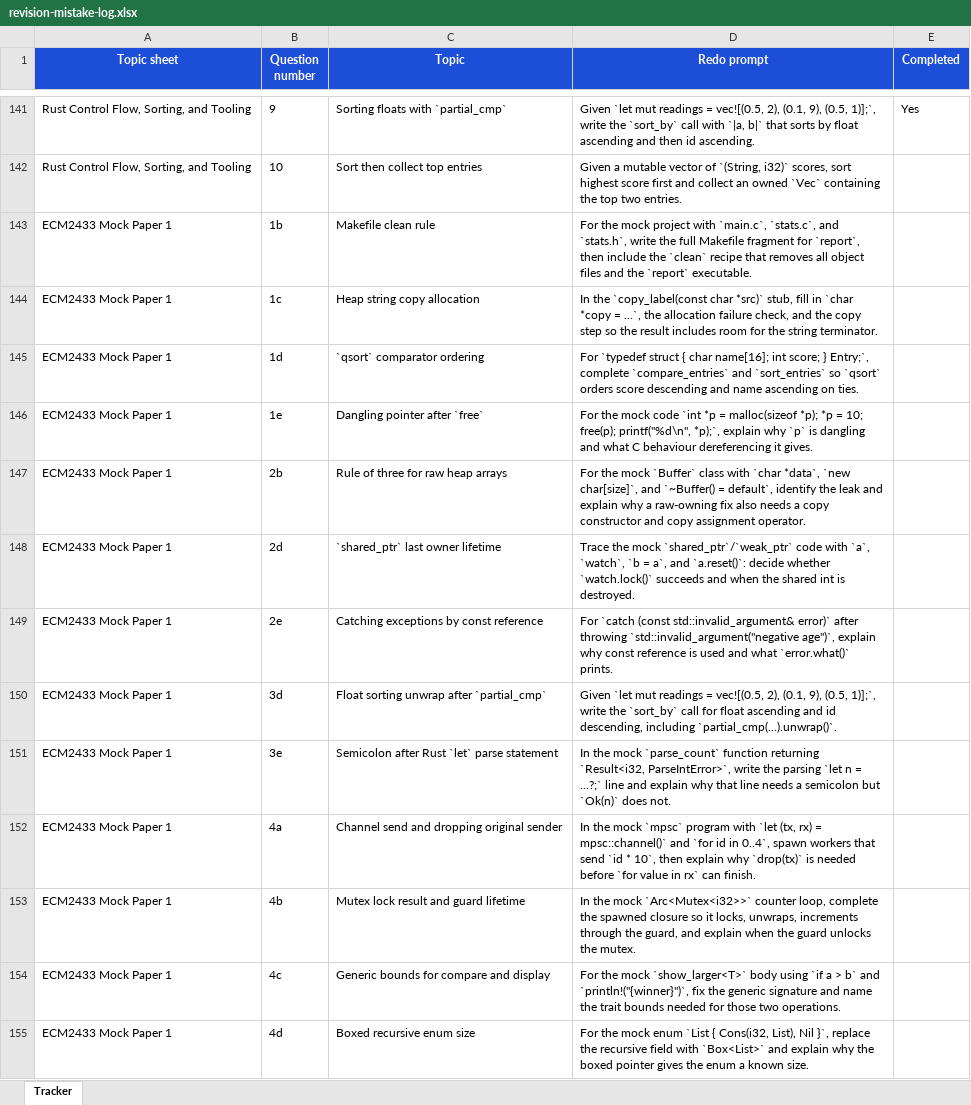
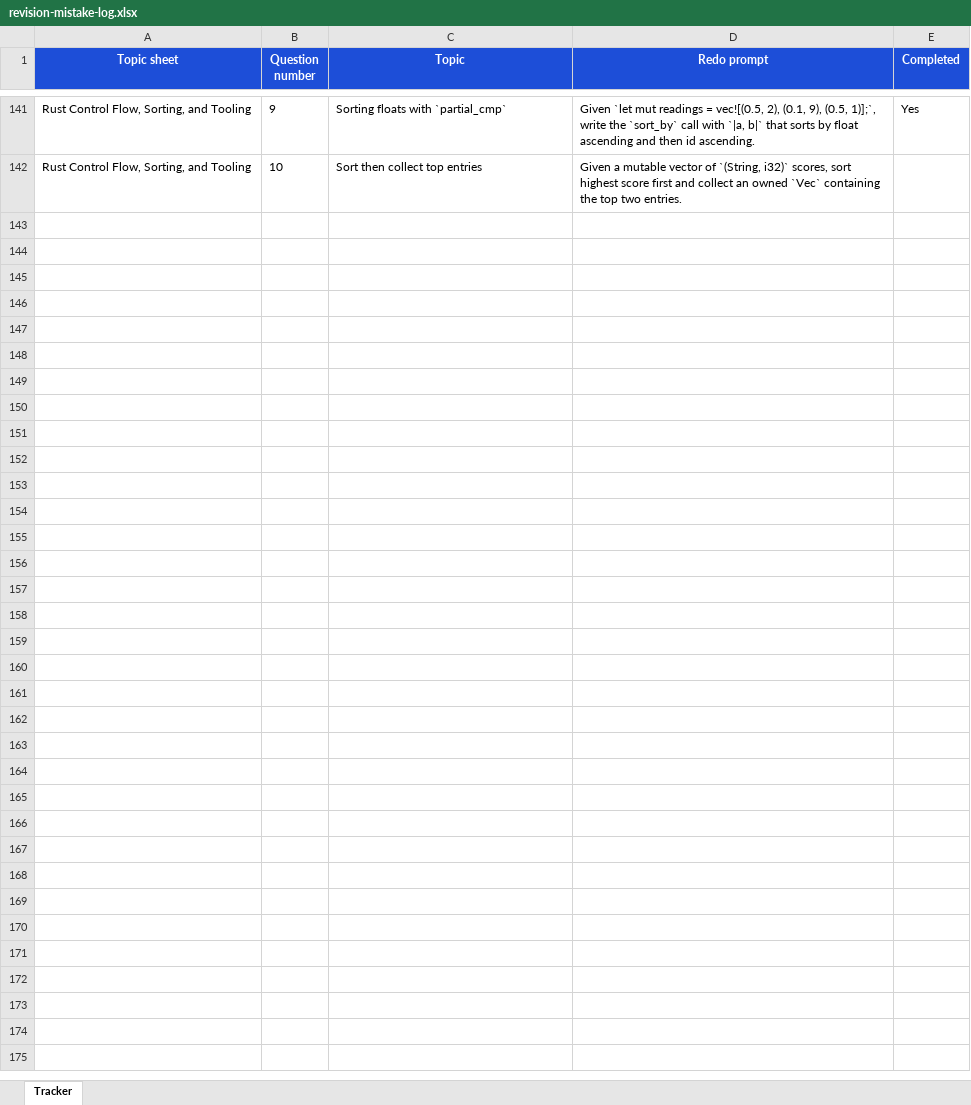
Before and after one commit to DavidCW2004/May-20th-Assessment, an Excel workbook: revision-mistake-log.xlsx, sheet Tracker, drawn as a sheet; only a part is shown, gaps mark what is left out; values as stored, in another font and other column widths than the file's, no borders; table styles not drawn; the diff names each change by its address in the sheet, - before the commit and + after, or states it on an @@ line.

Commit message:
Update README and add mock exam mistakes documentation; separate mock exam mistakes into their own file

```diff
--- a/revision-mistake-log.xlsx (sheet Tracker)
+++ b/revision-mistake-log.xlsx (sheet Tracker)
-row 143: ECM2433 Mock Paper 1 | 1b | Makefile clean rule | For the mock project with `main.c`, `stats.c`, and `stats.h`, write the full Makefile fragment for `report`, then include the `clean` recipe that removes all object files and the `report` executable.
-row 144: ECM2433 Mock Paper 1 | 1c | Heap string copy allocation | In the `copy_label(const char *src)` stub, fill in `char *copy = ...`, the allocation failure check, and the copy step so the result includes room for the string terminator.
-row 145: ECM2433 Mock Paper 1 | 1d | `qsort` comparator ordering | For `typedef struct { char name[16]; int score; } Entry;`, complete `compare_entries` and `sort_entries` so `qsort` orders score descending and name ascending on ties.
-row 146: ECM2433 Mock Paper 1 | 1e | Dangling pointer after `free` | For the mock code `int *p = malloc(sizeof *p); *p = 10; free(p); printf("%d\n", *p);`, explain why `p` is dangling and what C behaviour dereferencing it gives.
-row 147: ECM2433 Mock Paper 1 | 2b | Rule of three for raw heap arrays | For the mock `Buffer` class with `char *data`, `new char[size]`, and `~Buffer() = default`, identify the leak and explain why a raw-owning fix also needs a copy constructor and copy assignment operator.
-row 148: ECM2433 Mock Paper 1 | 2d | `shared_ptr` last owner lifetime | Trace the mock `shared_ptr`/`weak_ptr` code with `a`, `watch`, `b = a`, and `a.reset()`: decide whether `watch.lock()` succeeds and when the shared int is destroyed.
-row 149: ECM2433 Mock Paper 1 | 2e | Catching exceptions by const reference | For `catch (const std::invalid_argument& error)` after throwing `std::invalid_argument("negative age")`, explain why const reference is used and what `error.what()` prints.
-row 150: ECM2433 Mock Paper 1 | 3d | Float sorting unwrap after `partial_cmp` | Given `let mut readings = vec![(0.5, 2), (0.1, 9), (0.5, 1)];`, write the `sort_by` call for float ascending and id descending, including `partial_cmp(...).unwrap()`.
-row 151: ECM2433 Mock Paper 1 | 3e | Semicolon after Rust `let` parse statement | In the mock `parse_count` function returning `Result<i32, ParseIntError>`, write the parsing `let n = ...?;` line and explain why that line needs a semicolon but `Ok(n)` does not.
-row 152: ECM2433 Mock Paper 1 | 4a | Channel send and dropping original sender | In the mock `mpsc` program with `let (tx, rx) = mpsc::channel()` and `for id in 0..4`, spawn workers that send `id * 10`, then explain why `drop(tx)` is needed before `for value in rx` can finish.
-row 153: ECM2433 Mock Paper 1 | 4b | Mutex lock result and guard lifetime | In the mock `Arc<Mutex<i32>>` counter loop, complete the spawned closure so it locks, unwraps, increments through the guard, and explain when the guard unlocks the mutex.
-row 154: ECM2433 Mock Paper 1 | 4c | Generic bounds for compare and display | For the mock `show_larger<T>` body using `if a > b` and `println!("{winner}")`, fix the generic signature and name the trait bounds needed for those two operations.
-row 155: ECM2433 Mock Paper 1 | 4d | Boxed recursive enum size | For the mock enum `List { Cons(i32, List), Nil }`, replace the recursive field with `Box<List>` and explain why the boxed pointer gives the enum a known size.
```
Also changed, not shown: 6 other files.
